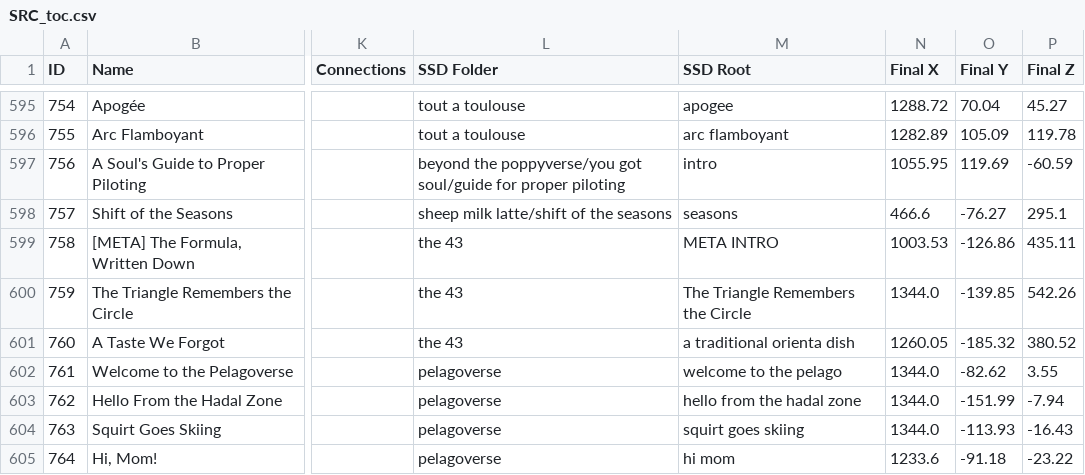
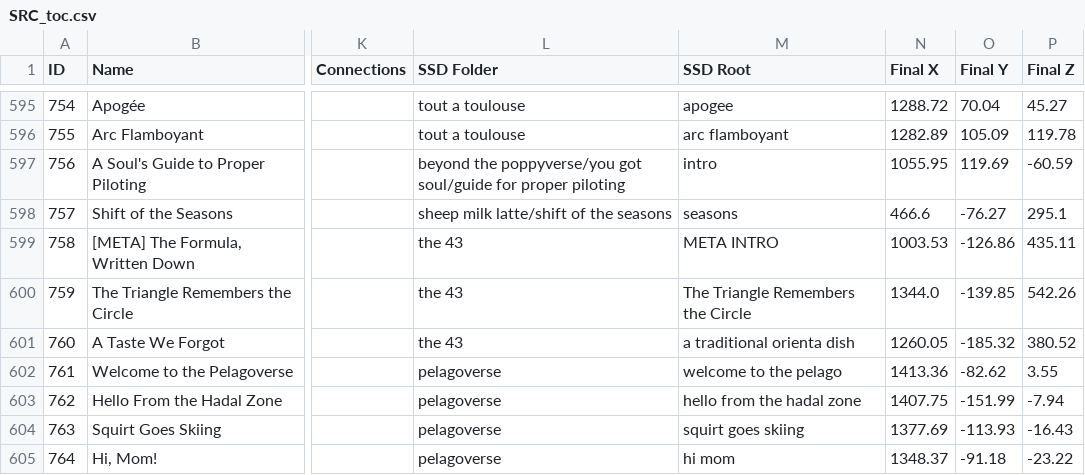
Before and after one commit to ProgrammingInPoppyFields/poppyverse-interactive-map, a CSV file: SRC_toc.csv, drawn as a sheet; only a part is shown, gaps mark what is left out; the diff names each change by its address in the sheet, - before the commit and + after, or states it on an @@ line.

Commit message:
Give pelagoverse (newest cluster) the highest Linearity of anyone
Every other cluster was already capped at the old ceiling (Final X
1344), so pelagoverse's earlier positioning just tied with them instead
of reading as clearly newest. Widened LINEAR_SCALE 672 -> 720 (ceiling
1344 -> 1440) to open fresh headroom, then rebaked pelagoverse's 4 rows
into that new band (1348-1413), strictly above every other cluster's
Final X. Existing rows are untouched -- only the reference-frame sizing
constant and pelagoverse's own baked positions changed.

```diff
--- a/SRC_toc.csv
+++ b/SRC_toc.csv
-N602 (Final X): 1344.0
+N602 (Final X): 1413.36
-N603 (Final X): 1344.0
+N603 (Final X): 1407.75
-N604 (Final X): 1344.0
+N604 (Final X): 1377.69
-N605 (Final X): 1233.6
+N605 (Final X): 1348.37
```
Also changed, not shown: 2 other files.
